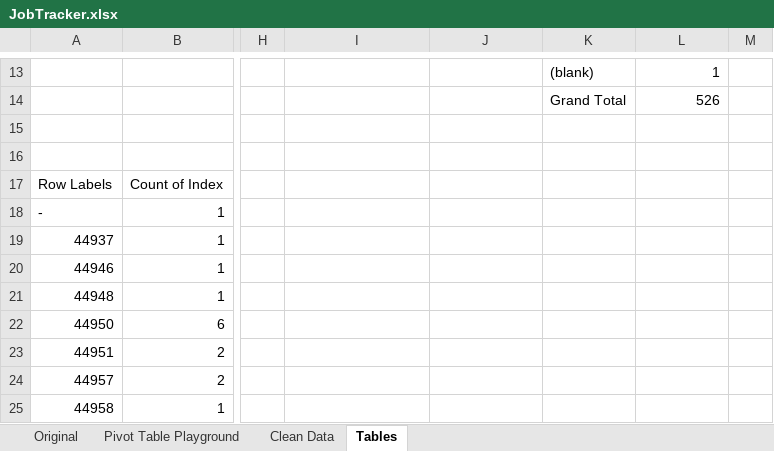
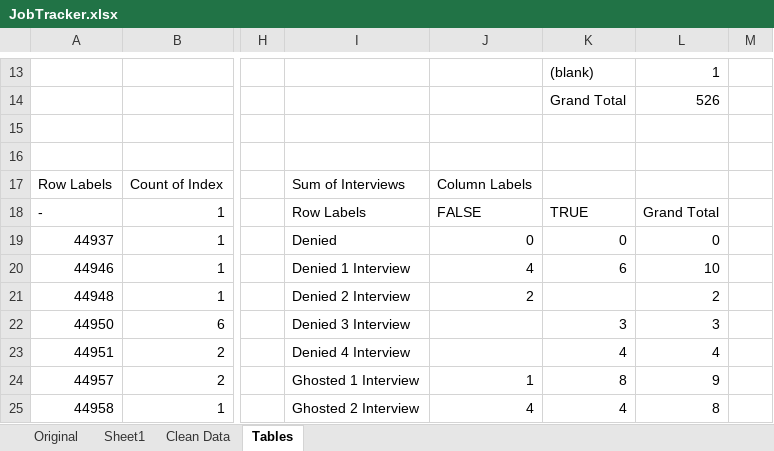
Before and after one commit to ManuelElizaldi/Job-Search-Analysis, an Excel workbook: JobTracker.xlsx, sheet Tables, drawn as a sheet; only a part is shown, gaps mark what is left out; values as stored, in another font and other column widths than the file's, no borders; the diff covers the shown part only; the diff names each change by its address in the sheet, - before the commit and + after, or states it on an @@ line.

```diff
--- a/JobTracker.xlsx (sheet Tables)
+++ b/JobTracker.xlsx (sheet Tables)
-sheet tab: Pivot Table Playground
+sheet tab: Sheet1
-I17: (empty)
+I17: Sum of Interviews
-J17: (empty)
+J17: Column Labels
-I18: (empty)
+I18: Row Labels
-J18: (empty)
+J18: FALSE
-K18: (empty)
+K18: TRUE
-L18: (empty)
+L18: Grand Total
-I19: (empty)
+I19: Denied
-J19: (empty)
+J19: 0
-K19: (empty)
+K19: 0
-L19: (empty)
+L19: 0
-I20: (empty)
+I20: Denied 1 Interview
-J20: (empty)
+J20: 4
-K20: (empty)
+K20: 6
-L20: (empty)
+L20: 10
-I21: (empty)
+I21: Denied 2 Interview
-J21: (empty)
+J21: 2
-L21: (empty)
+L21: 2
-I22: (empty)
+I22: Denied 3 Interview
-K22: (empty)
+K22: 3
-L22: (empty)
+L22: 3
-I23: (empty)
+I23: Denied 4 Interview
-K23: (empty)
+K23: 4
-L23: (empty)
+L23: 4
-I24: (empty)
+I24: Ghosted 1 Interview
-J24: (empty)
+J24: 1
-K24: (empty)
+K24: 8
-L24: (empty)
+L24: 9
-I25: (empty)
+I25: Ghosted 2 Interview
-J25: (empty)
+J25: 4
-K25: (empty)
+K25: 4
-L25: (empty)
+L25: 8
```
Also changed, not shown: 21 edited cells elsewhere in this sheet, sheet Clean Data, 2 other files.
